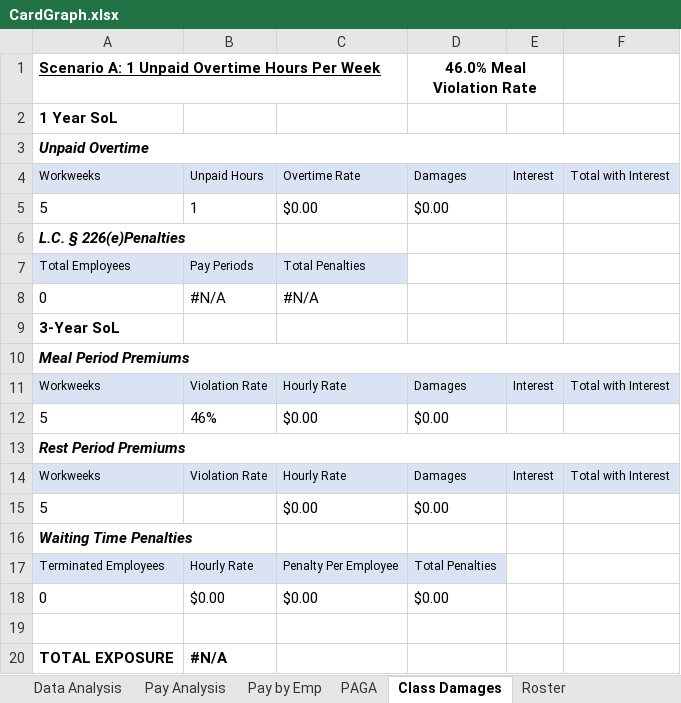
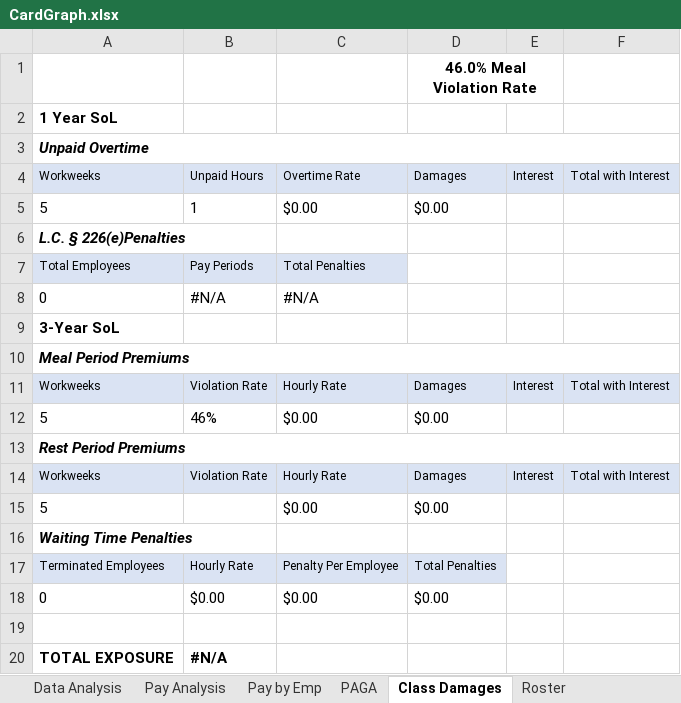
Before and after one commit to cyan1dex/LaborLens-, an Excel workbook: LaborLens/CardGraph.xlsx, sheet Class Damages, drawn as a sheet; values as stored, in another font and other column widths than the file's, no borders; the diff names each change by its address in the sheet, - before the commit and + after, or states it on an @@ line.

```diff
--- a/LaborLens/CardGraph.xlsx (sheet Class Damages)
+++ b/LaborLens/CardGraph.xlsx (sheet Class Damages)
-A1: Scenario A: 1 Unpaid Overtime Hours Per Week
+A1: (empty)
```
Also changed, not shown: sheet Summary, sheet Rest Periods, sheet Pay Analysis, 2 other files.
